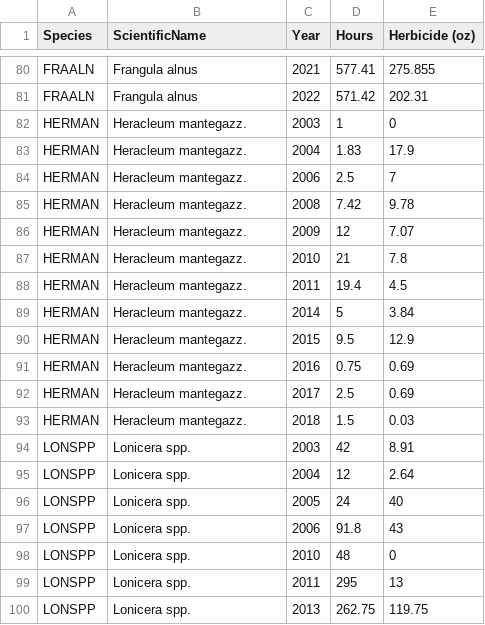
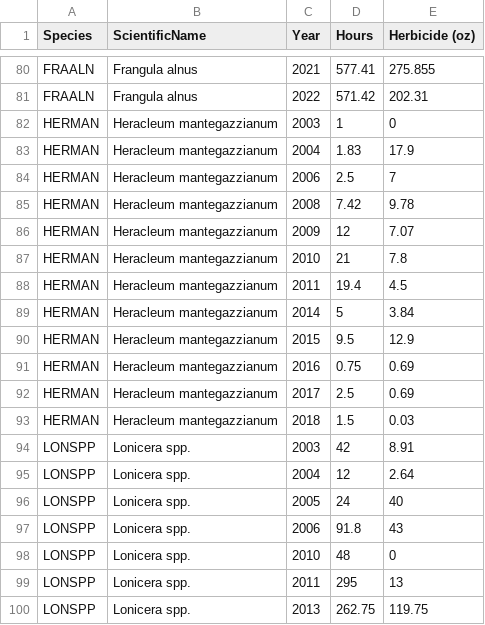
Before and after one commit to Kylelima21/acad_invasives_history, a CSV file: data/IPM_species_data.csv, drawn as a sheet; only a part is shown, gaps mark what is left out.

Commit message:
data repository files for ms

```diff
--- a/data/IPM_species_data.csv
+++ b/data/IPM_species_data.csv
@@ -81,14 +81,14 @@ FRAALN,Frangula alnus,2021,577.41,275.855
 FRAALN,Frangula alnus,2022,571.42,202.31
-HERMAN,Heracleum mantegazz.,2003,1,0
-HERMAN,Heracleum mantegazz.,2004,1.83,17.9
-HERMAN,Heracleum mantegazz.,2006,2.5,7
-HERMAN,Heracleum mantegazz.,2008,7.42,9.78
-HERMAN,Heracleum mantegazz.,2009,12,7.07
-HERMAN,Heracleum mantegazz.,2010,21,7.8
-HERMAN,Heracleum mantegazz.,2011,19.4,4.5
-HERMAN,Heracleum mantegazz.,2014,5,3.84
-HERMAN,Heracleum mantegazz.,2015,9.5,12.9
-HERMAN,Heracleum mantegazz.,2016,0.75,0.69
-HERMAN,Heracleum mantegazz.,2017,2.5,0.69
-HERMAN,Heracleum mantegazz.,2018,1.5,0.03
+HERMAN,Heracleum mantegazzianum,2003,1,0
+HERMAN,Heracleum mantegazzianum,2004,1.83,17.9
+HERMAN,Heracleum mantegazzianum,2006,2.5,7
+HERMAN,Heracleum mantegazzianum,2008,7.42,9.78
+HERMAN,Heracleum mantegazzianum,2009,12,7.07
+HERMAN,Heracleum mantegazzianum,2010,21,7.8
+HERMAN,Heracleum mantegazzianum,2011,19.4,4.5
+HERMAN,Heracleum mantegazzianum,2014,5,3.84
+HERMAN,Heracleum mantegazzianum,2015,9.5,12.9
+HERMAN,Heracleum mantegazzianum,2016,0.75,0.69
+HERMAN,Heracleum mantegazzianum,2017,2.5,0.69
+HERMAN,Heracleum mantegazzianum,2018,1.5,0.03
 LONSPP,Lonicera spp.,2003,42,8.91
```
Also changed, not shown: data/IPM_summary_data.csv, 4 other files.
